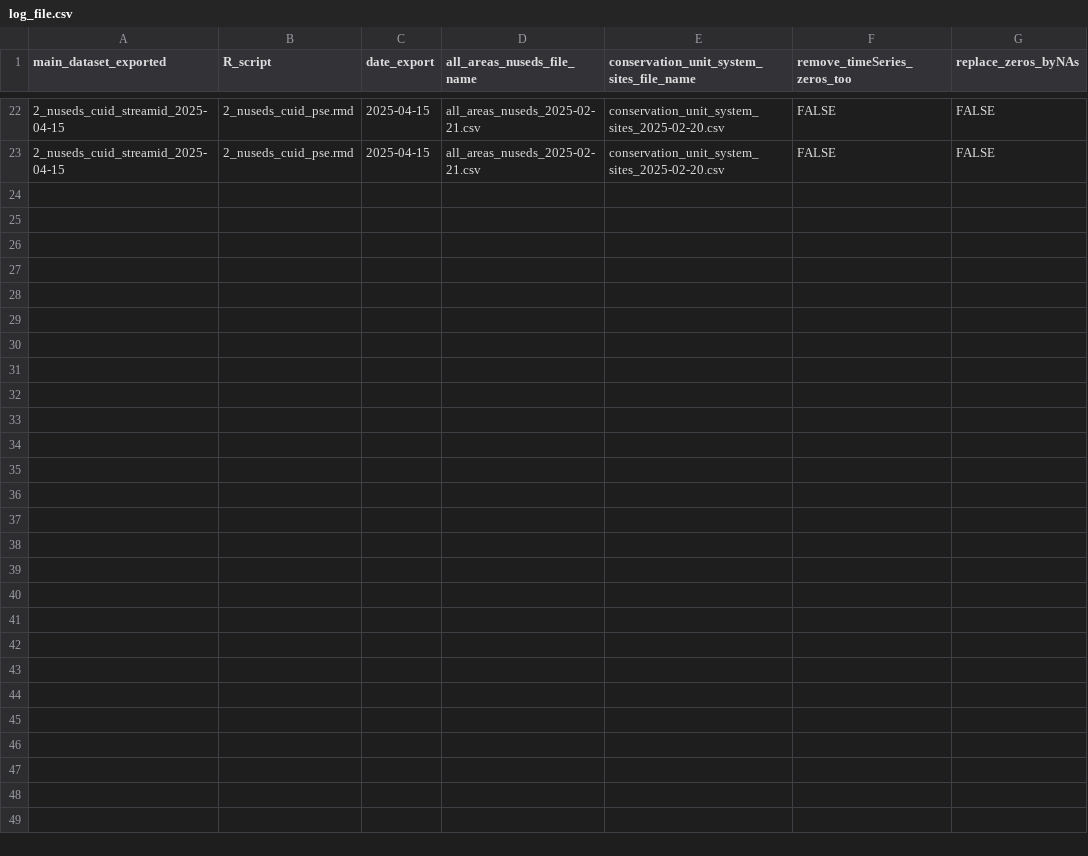
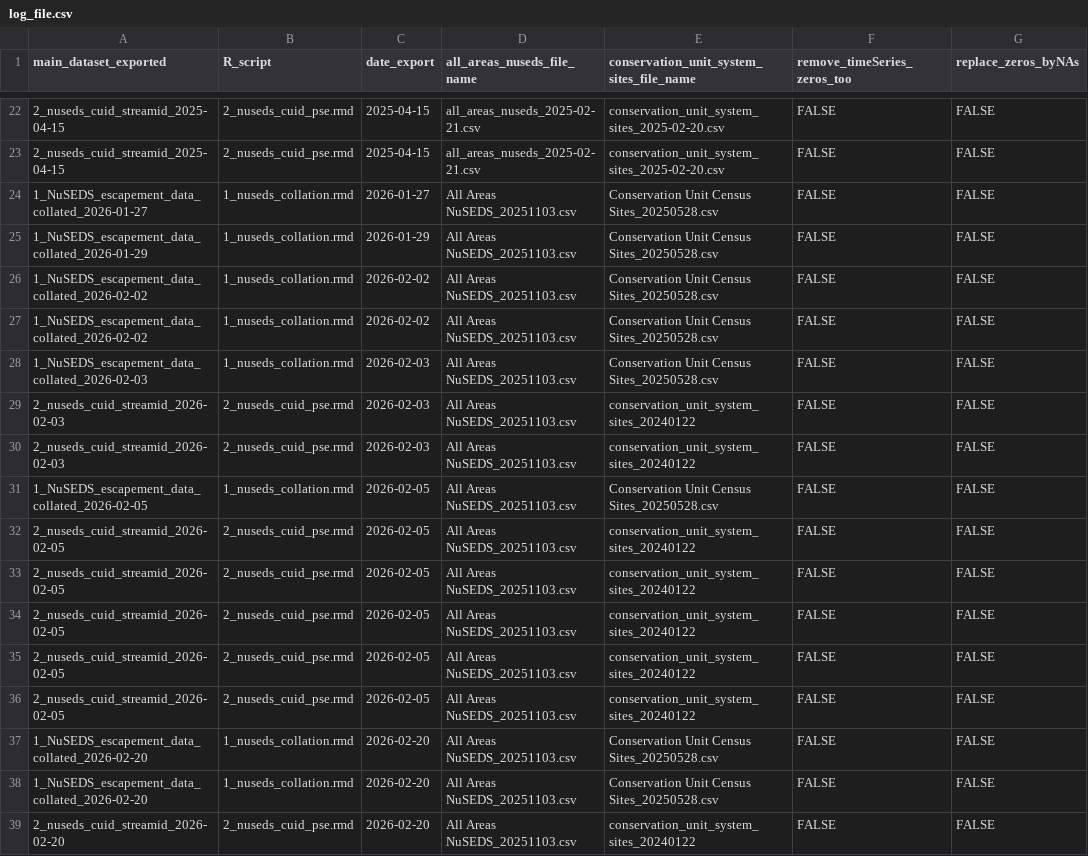
Before and after one commit to salmonwatersheds/population-indicators, a CSV file: spawner-surveys/output/log_file.csv, drawn as a sheet; only a part is shown, gaps mark what is left out; the diff names each change by its address in the sheet, - before the commit and + after, or states it on an @@ line.

Commit message:
Big update of NuSEDS (from "All Areas NuSEDS_20251103.csv" and "Conservation Unit Census Sites_20250528.csv"), including the updated Reynolds lab data. The cleaning process in scripts 1 and 2 has been importantly updated.

```diff
--- a/spawner-surveys/output/log_file.csv
+++ b/spawner-surveys/output/log_file.csv
+row 24: 1_NuSEDS_escapement_data_collated_2026-01-27 | 1_nuseds_collation.rmd | 2026-01-27 | All Areas NuSEDS_20251103.csv | Conservation Unit Census Sites_20250528.csv | FALSE | FALSE
+row 25: 1_NuSEDS_escapement_data_collated_2026-01-29 | 1_nuseds_collation.rmd | 2026-01-29 | All Areas NuSEDS_20251103.csv | Conservation Unit Census Sites_20250528.csv | FALSE | FALSE
+row 26: 1_NuSEDS_escapement_data_collated_2026-02-02 | 1_nuseds_collation.rmd | 2026-02-02 | All Areas NuSEDS_20251103.csv | Conservation Unit Census Sites_20250528.csv | FALSE | FALSE
+row 27: 1_NuSEDS_escapement_data_collated_2026-02-02 | 1_nuseds_collation.rmd | 2026-02-02 | All Areas NuSEDS_20251103.csv | Conservation Unit Census Sites_20250528.csv | FALSE | FALSE
+row 28: 1_NuSEDS_escapement_data_collated_2026-02-03 | 1_nuseds_collation.rmd | 2026-02-03 | All Areas NuSEDS_20251103.csv | Conservation Unit Census Sites_20250528.csv | FALSE | FALSE
+row 29: 2_nuseds_cuid_streamid_2026-02-03 | 2_nuseds_cuid_pse.rmd | 2026-02-03 | All Areas NuSEDS_20251103.csv | conservation_unit_system_sites_20240122 | FALSE | FALSE
+row 30: 2_nuseds_cuid_streamid_2026-02-03 | 2_nuseds_cuid_pse.rmd | 2026-02-03 | All Areas NuSEDS_20251103.csv | conservation_unit_system_sites_20240122 | FALSE | FALSE
+row 31: 1_NuSEDS_escapement_data_collated_2026-02-05 | 1_nuseds_collation.rmd | 2026-02-05 | All Areas NuSEDS_20251103.csv | Conservation Unit Census Sites_20250528.csv | FALSE | FALSE
+row 32: 2_nuseds_cuid_streamid_2026-02-05 | 2_nuseds_cuid_pse.rmd | 2026-02-05 | All Areas NuSEDS_20251103.csv | conservation_unit_system_sites_20240122 | FALSE | FALSE
+row 33: 2_nuseds_cuid_streamid_2026-02-05 | 2_nuseds_cuid_pse.rmd | 2026-02-05 | All Areas NuSEDS_20251103.csv | conservation_unit_system_sites_20240122 | FALSE | FALSE
+row 34: 2_nuseds_cuid_streamid_2026-02-05 | 2_nuseds_cuid_pse.rmd | 2026-02-05 | All Areas NuSEDS_20251103.csv | conservation_unit_system_sites_20240122 | FALSE | FALSE
+row 35: 2_nuseds_cuid_streamid_2026-02-05 | 2_nuseds_cuid_pse.rmd | 2026-02-05 | All Areas NuSEDS_20251103.csv | conservation_unit_system_sites_20240122 | FALSE | FALSE
+row 36: 2_nuseds_cuid_streamid_2026-02-05 | 2_nuseds_cuid_pse.rmd | 2026-02-05 | All Areas NuSEDS_20251103.csv | conservation_unit_system_sites_20240122 | FALSE | FALSE
+row 37: 1_NuSEDS_escapement_data_collated_2026-02-20 | 1_nuseds_collation.rmd | 2026-02-20 | All Areas NuSEDS_20251103.csv | Conservation Unit Census Sites_20250528.csv | FALSE | FALSE
+row 38: 1_NuSEDS_escapement_data_collated_2026-02-20 | 1_nuseds_collation.rmd | 2026-02-20 | All Areas NuSEDS_20251103.csv | Conservation Unit Census Sites_20250528.csv | FALSE | FALSE
+row 39: 2_nuseds_cuid_streamid_2026-02-20 | 2_nuseds_cuid_pse.rmd | 2026-02-20 | All Areas NuSEDS_20251103.csv | conservation_unit_system_sites_20240122 | FALSE | FALSE
```
Also changed, not shown: 7 other files.
